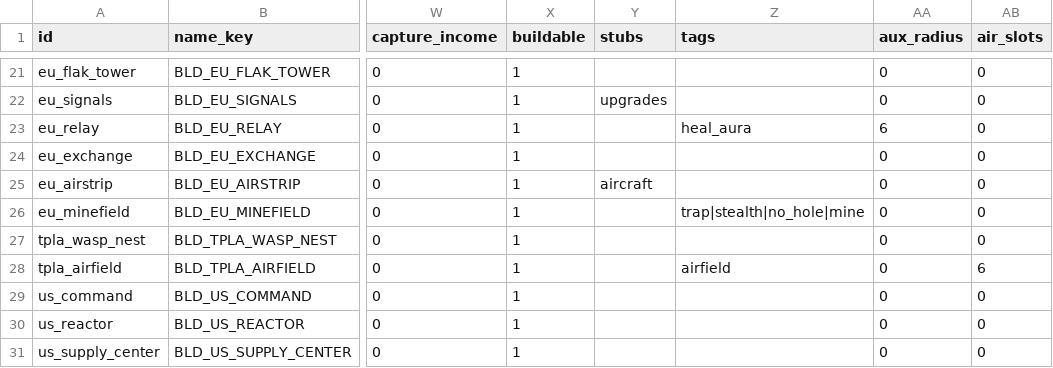
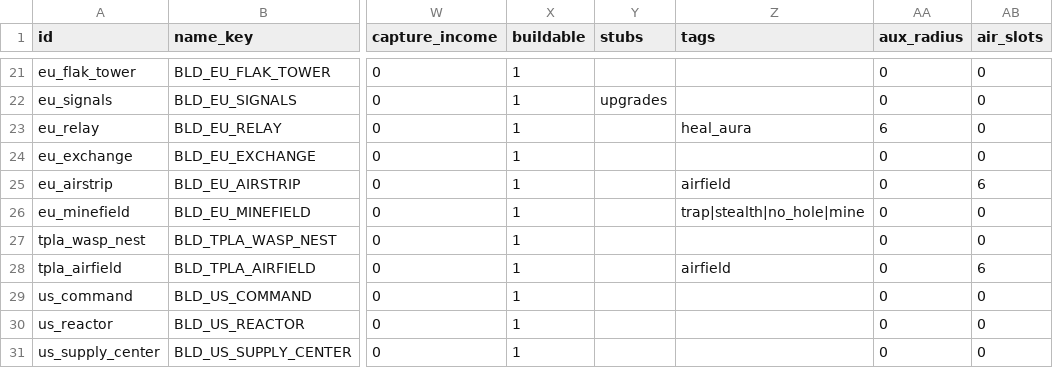
Before and after one commit to malachimurph-hub/Fracture-Line, a CSV file: data/balance/buildings.csv, drawn as a sheet; only a part is shown, gaps mark what is left out; the diff names each change by its address in the sheet, - before the commit and + after, or states it on an @@ line.

```diff
--- a/data/balance/buildings.csv
+++ b/data/balance/buildings.csv
-Y25 (stubs): aircraft
+Y25 (stubs): (empty)
-Z25 (tags): (empty)
+Z25 (tags): airfield
-AB25 (air_slots): 0
+AB25 (air_slots): 6
```
Also changed, not shown: data/balance/powers.csv, data/balance/units.csv, 32 other files.
